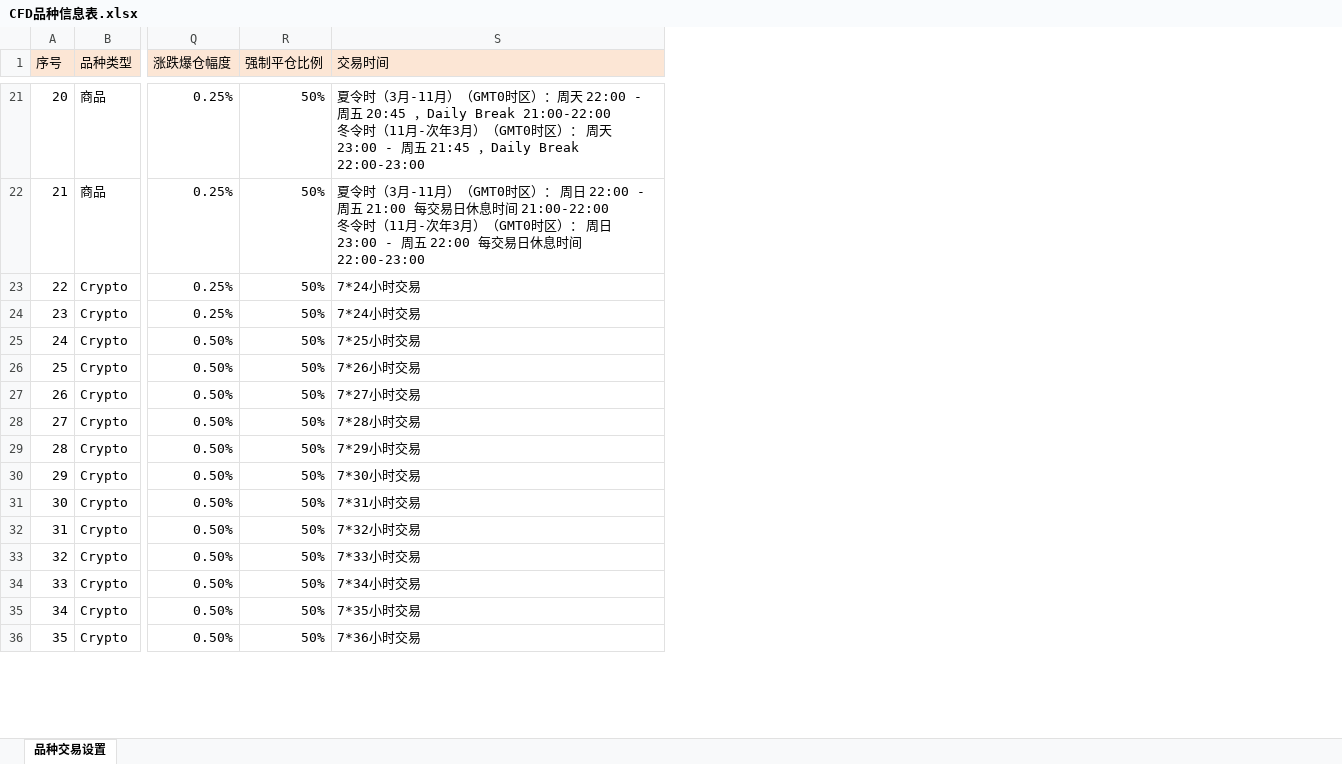
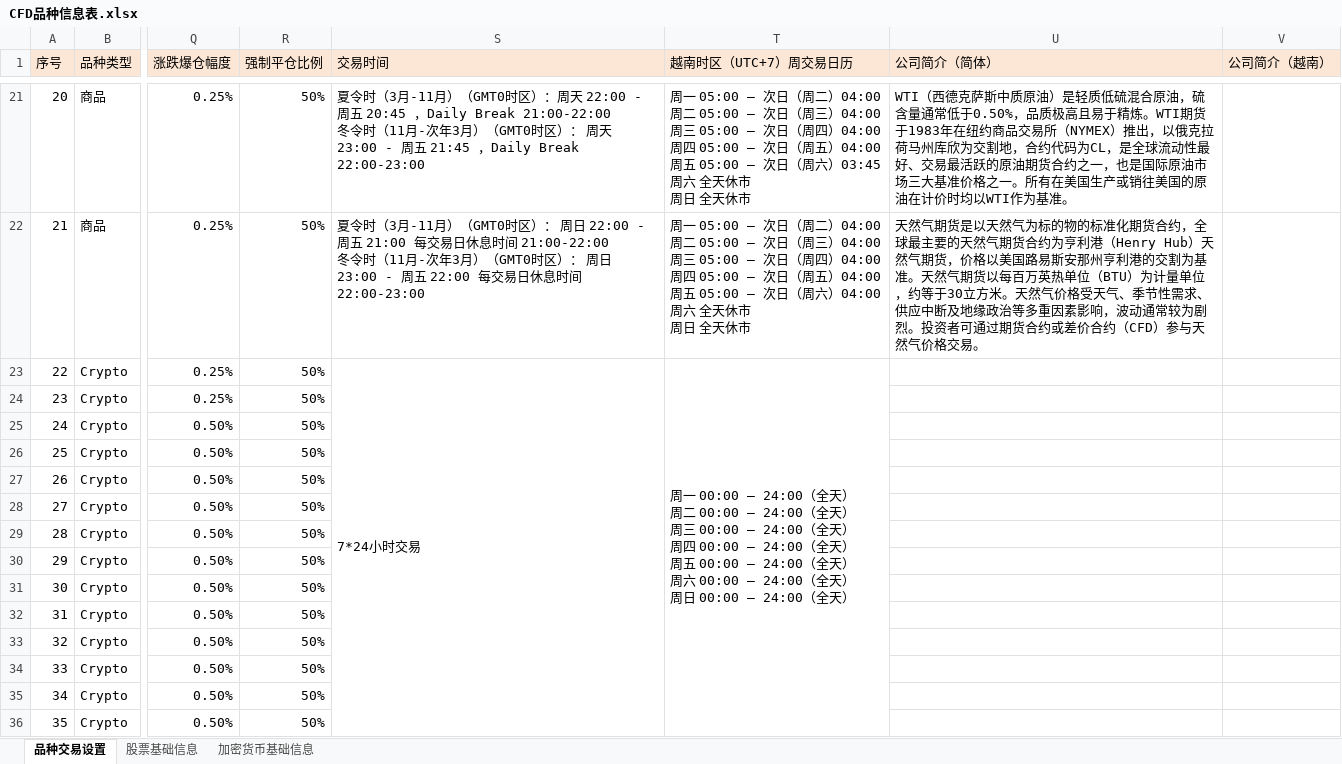
Before and after one commit to cutimgboy/JP-system, an Excel workbook: backend/CFD品种信息表.xlsx, sheet 品种交易设置, drawn as a sheet; only a part is shown, gaps mark what is left out; values as stored, in another font and other column widths than the file's, no borders; ↵ is a line break in a cell; the diff covers the shown part only; the diff names each change by its address in the sheet, - before the commit and + after, or states it on an @@ line.

```diff
--- a/backend/CFD品种信息表.xlsx (sheet 品种交易设置)
+++ b/backend/CFD品种信息表.xlsx (sheet 品种交易设置)
+sheet tab: 股票基础信息
+sheet tab: 加密货币基础信息
+column T (越南时区（UTC+7）周交易日历), rows 21-23: 周一 05:00 – 次日（周二）04:00 ↵ 周二 05:00 – 次日（周三）04:00 ↵ 周三 05:00 – 次日（周四）04:00 ↵ 周四 05:00 – 次日（周五）04:00 ↵ 周五 05:00 – 次日（周六）03:45 ↵ 周六 全天休市 ↵ 周日 全天休市 | 周一 05:00 – 次日（周二）04:00 ↵ 周二 05:00 – 次日（周三）04:00 ↵ 周三 05:00 – 次日（周四）04:00 ↵ 周四 05:00 – 次日（周五）04:00 ↵ 周五 05:00 – 次日（周六）04:00 ↵ 周六 全天休市 ↵ 周日 全天休市 | 周一 00:00 – 24:00（全天） ↵ 周二 00:00 – 24:00（全天） ↵ 周三 00:00 – 24:00（全天） ↵ 周四 00:00 – 24:00（全天） ↵ 周五 00:00 – 24:00（全天） ↵ 周六 00:00 – 24:00（全天） ↵ 周日 00:00 – 24:00（全天）
+column U (公司简介（简体）), rows 21-22: WTI（西德克萨斯中质原油）是轻质低硫混合原油，硫含量通常低于0.50%，品质极高且易于精炼。WTI期货于1983年在纽约商品交易所（NYMEX）推出，以俄克拉荷马州库欣为交割地，合约代码为CL，是全球流动性最好、交易最活跃的原油期货合约之一，也是国际原油市场三大基准价格之一。所有在美国生产或销往美国的原油在计价时均以WTI作为基准。 | 天然气期货是以天然气为标的物的标准化期货合约，全球最主要的天然气期货合约为亨利港（Henry Hub）天然气期货，价格以美国路易斯安那州亨利港的交割为基准。天然气期货以每百万英热单位（BTU）为计量单位，约等于30立方米。天然气价格受天气、季节性需求、供应中断及地缘政治等多重因素影响，波动通常较为剧烈。投资者可通过期货合约或差价合约（CFD）参与天然气价格交易。
+column V (公司简介（越南）), empty
+S23:S42 merged
-S24 (交易时间): 7*24小时交易
+S24 (交易时间): (empty)
-S25 (交易时间): 7*25小时交易
+S25 (交易时间): (empty)
-S26 (交易时间): 7*26小时交易
+S26 (交易时间): (empty)
-S27 (交易时间): 7*27小时交易
+S27 (交易时间): (empty)
-S28 (交易时间): 7*28小时交易
+S28 (交易时间): (empty)
-S29 (交易时间): 7*29小时交易
+S29 (交易时间): (empty)
-S30 (交易时间): 7*30小时交易
+S30 (交易时间): (empty)
-S31 (交易时间): 7*31小时交易
+S31 (交易时间): (empty)
-S32 (交易时间): 7*32小时交易
+S32 (交易时间): (empty)
-S33 (交易时间): 7*33小时交易
+S33 (交易时间): (empty)
-S34 (交易时间): 7*34小时交易
+S34 (交易时间): (empty)
-S35 (交易时间): 7*35小时交易
+S35 (交易时间): (empty)
-S36 (交易时间): 7*36小时交易
+S36 (交易时间): (empty)
```
Also changed, not shown: 65 edited cells, cell formats and merged cells elsewhere in this sheet, backend/信息.xlsx, 11 other files.
